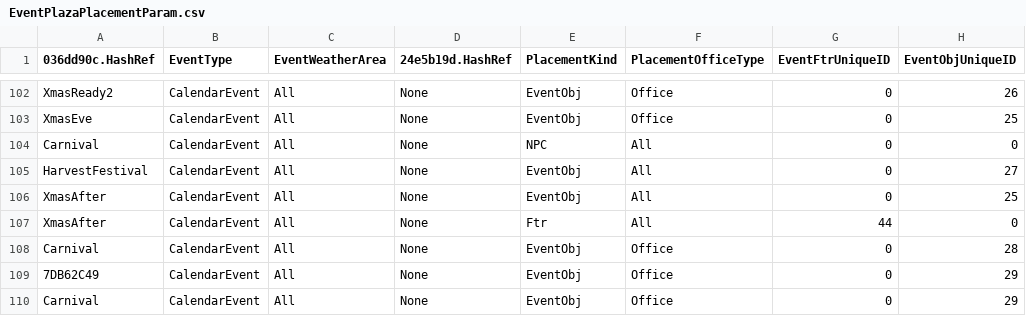
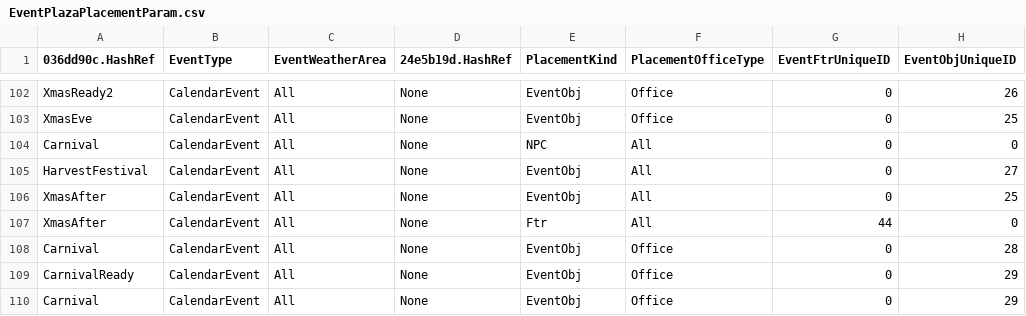
Before and after one commit to McSpazzy/acnh-csv, a CSV file: EventPlazaPlacementParam.csv, drawn as a sheet; only a part is shown, gaps mark what is left out; the diff names each change by its address in the sheet, - before the commit and + after, or states it on an @@ line.

```diff
--- a/EventPlazaPlacementParam.csv
+++ b/EventPlazaPlacementParam.csv
-A109 (036dd90c.HashRef): 7DB62C49
+A109 (036dd90c.HashRef): CarnivalReady
```
Also changed, not shown: CalendarEventRegionParam.csv.
